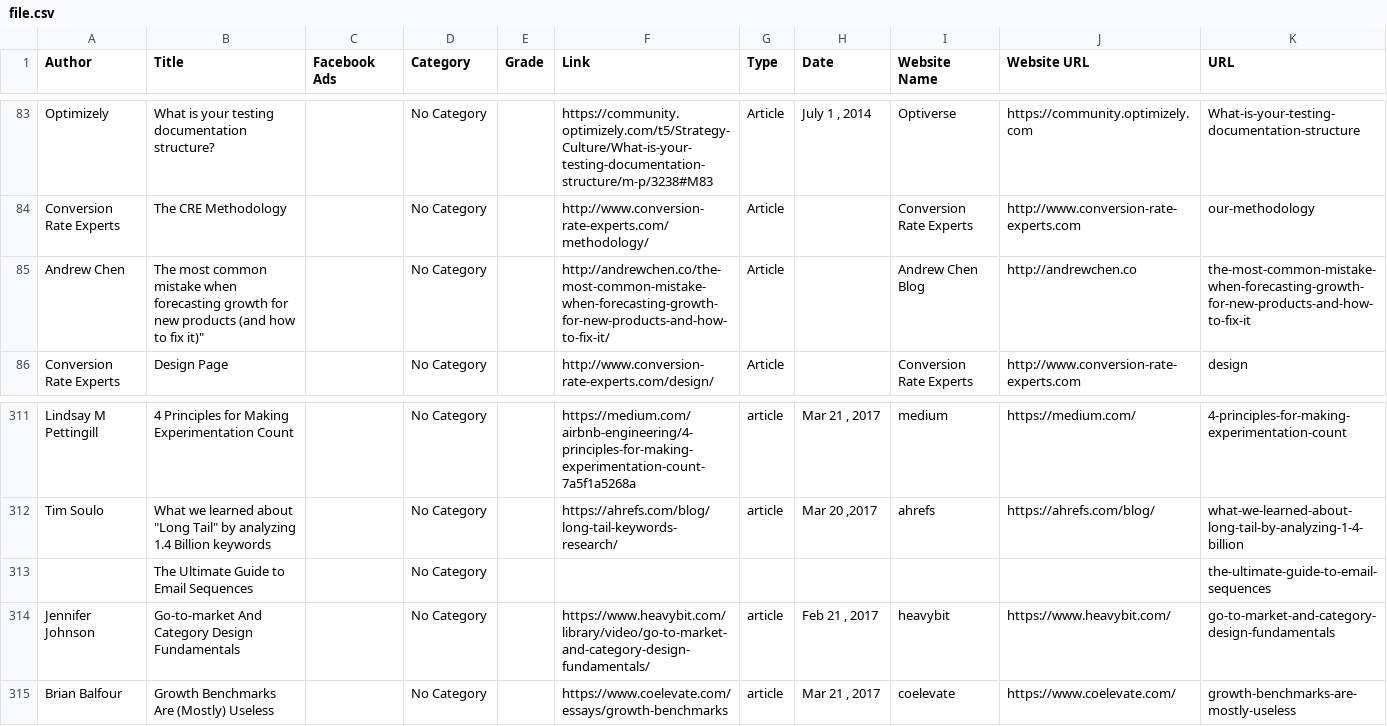
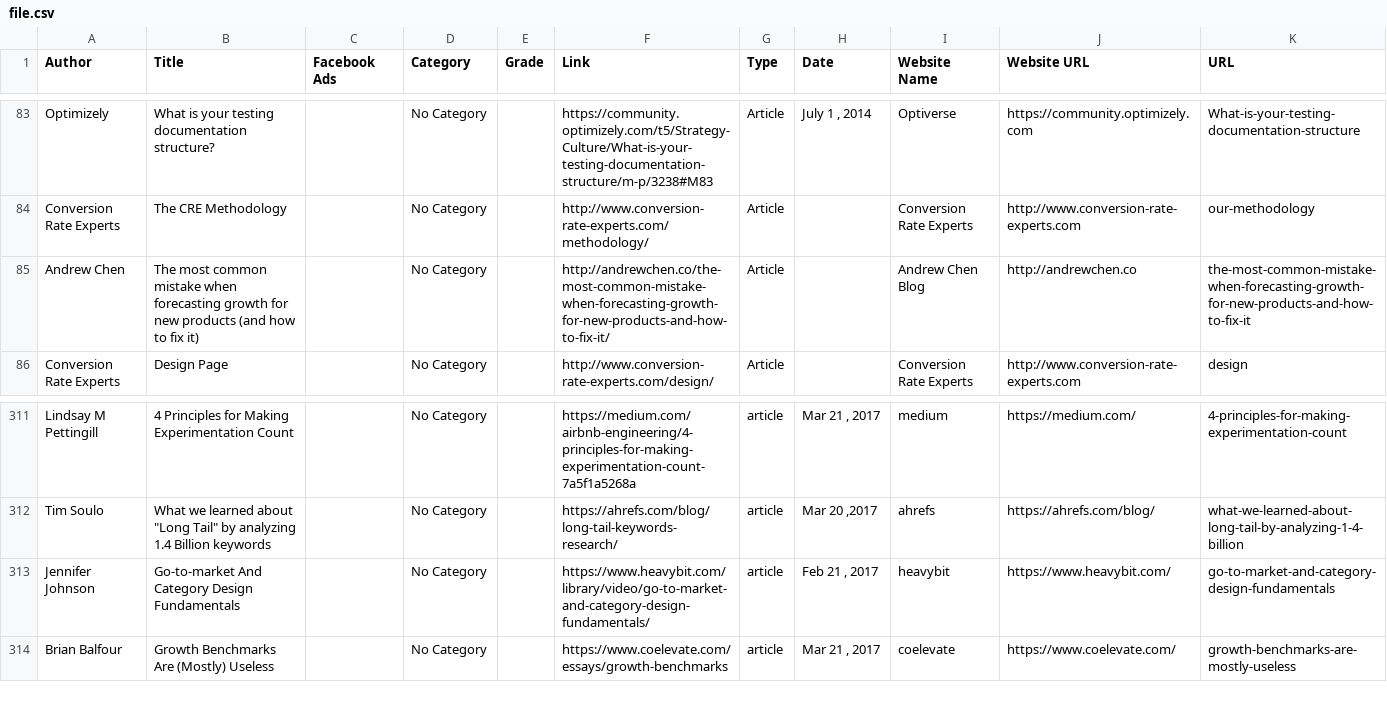
Before and after one commit to narutojone/croissantio-OS-mirror, a CSV file: db/file.csv, drawn as a sheet; only a part is shown, gaps mark what is left out.

Commit message:
Changed csv file for the 2nd time

```diff
--- a/db/file.csv
+++ b/db/file.csv
@@ -84,3 +84,3 @@ Optimizely,What is your testing documentation structure?,,No Category,,https://c
 Conversion Rate Experts,The CRE Methodology,,No Category,,http://www.conversion-rate-experts.com/methodology/,Article,,Conversion Rate Experts,http://www.conversion-rate-experts.com,our-methodology
-Andrew Chen,The most common mistake when forecasting growth for new products (and how to fix it)",,No Category,,http://andrewchen.co/the-most-common-mistake-when-forecasting-growth-for-new-products-and-how-to-fix-it/,Article,,Andrew Chen Blog,http://andrewchen.co,the-most-common-mistake-when-forecasting-growth-for-new-products-and-how-to-fix-it
+Andrew Chen,The most common mistake when forecasting growth for new products (and how to fix it),,No Category,,http://andrewchen.co/the-most-common-mistake-when-forecasting-growth-for-new-products-and-how-to-fix-it/,Article,,Andrew Chen Blog,http://andrewchen.co,the-most-common-mistake-when-forecasting-growth-for-new-products-and-how-to-fix-it
 Conversion Rate Experts,Design Page,,No Category,,http://www.conversion-rate-experts.com/design/,Article,,Conversion Rate Experts,http://www.conversion-rate-experts.com,design
@@ -312,3 +312,2 @@ Lindsay M Pettingill,4 Principles for Making Experimentation Count,,No Category,
 Tim Soulo,"What we learned about ""Long Tail"" by analyzing 1.4 Billion keywords",,No Category,,https://ahrefs.com/blog/long-tail-keywords-research/,article,"Mar 20 ,2017",ahrefs,https://ahrefs.com/blog/,what-we-learned-about-long-tail-by-analyzing-1-4-billion
-,The Ultimate Guide to Email Sequences,,No Category,,,,,,,the-ultimate-guide-to-email-sequences
 Jennifer Johnson,Go-to-market And Category  Design Fundamentals ,,No Category,,https://www.heavybit.com/library/video/go-to-market-and-category-design-fundamentals/,article,"Feb 21 , 2017",heavybit,https://www.heavybit.com/,go-to-market-and-category-design-fundamentals
```
